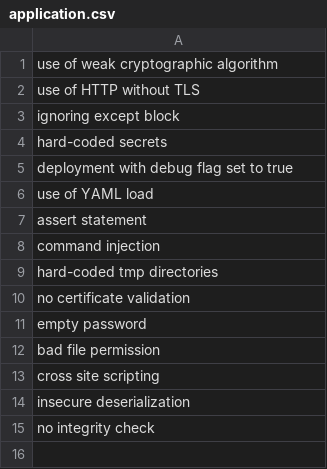
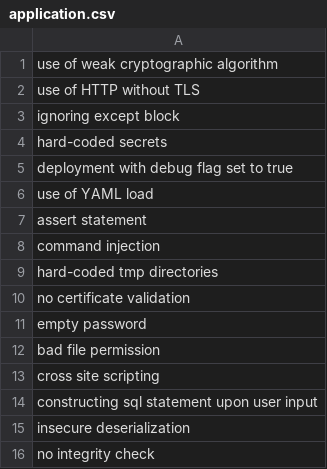
Before and after one commit to miranalmehrab/Smell-Investigator, a CSV file: logs/project-categories/application.csv, drawn as a sheet; the diff names each change by its address in the sheet, - before the commit and + after, or states it on an @@ line.

```diff
--- a/logs/project-categories/application.csv
+++ b/logs/project-categories/application.csv
+row 14: constructing sql statement upon user input
```
Also changed, not shown: logs/project-categories/dependencies.csv, logs/project-categories/framework.csv, 22 other files.
